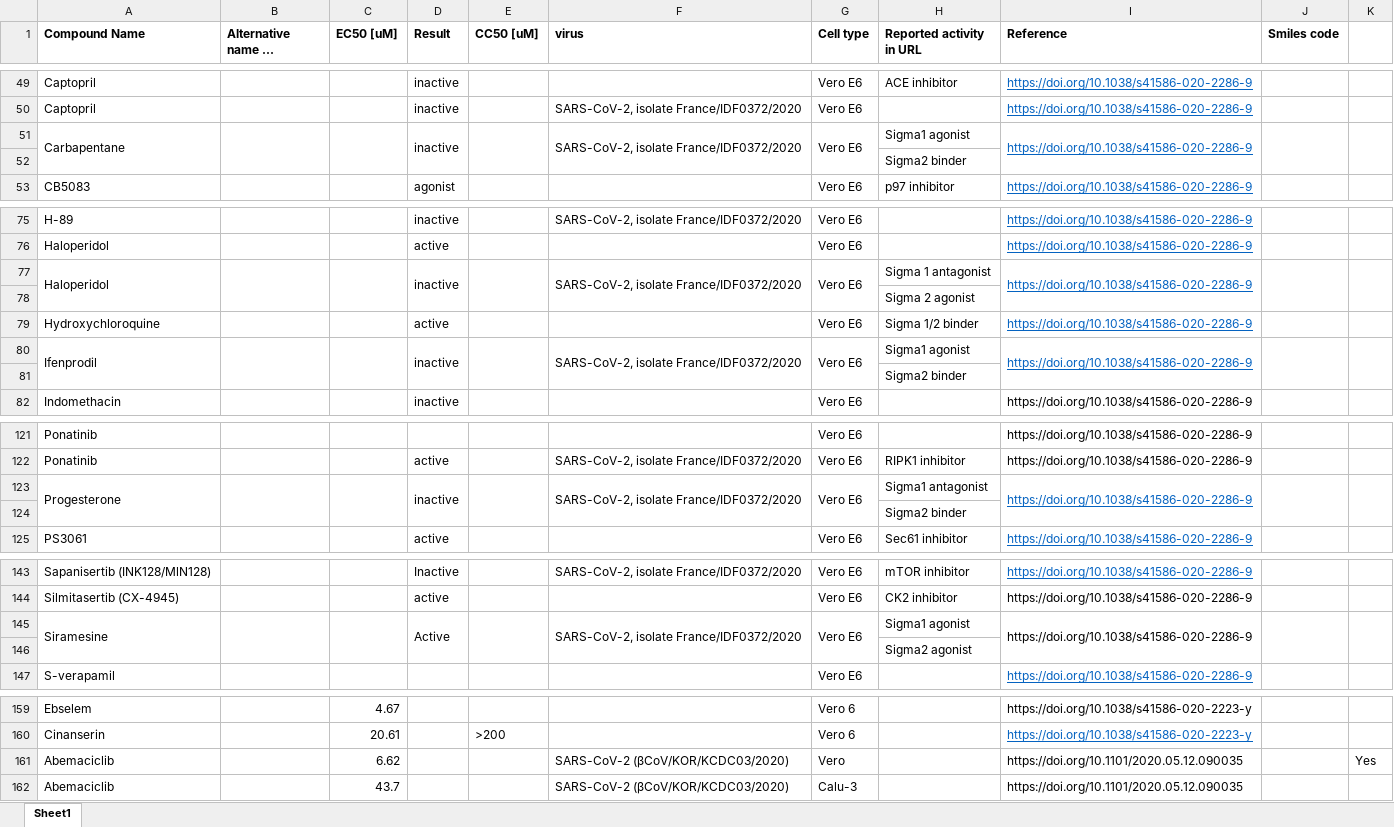
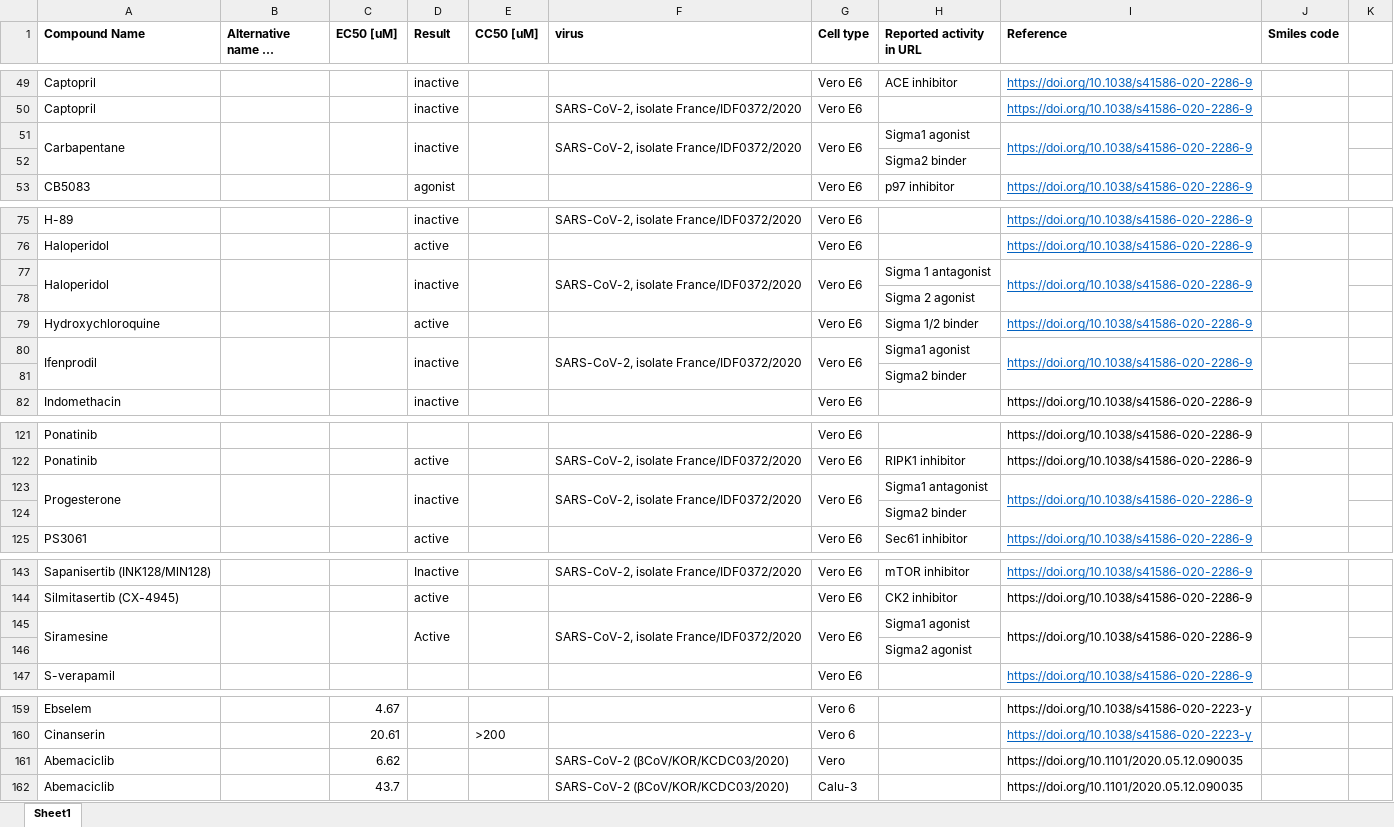
Before and after one commit to victorlr1992/cov-2_cellular__assay_tracker, an Excel workbook: data/database.xlsx, sheet Sheet1, drawn as a sheet; only a part is shown, gaps mark what is left out; long unchanged cells end in …; values as stored, in another font and other column widths than the file's, no borders; the diff covers the shown part only; the diff names each change by its address in the sheet, - before the commit and + after, or states it on an @@ line.

Commit message:
Fixing data
Two things I think were going wrong:

1. Somehow when you turned the excel sheet into a CSV, it read all the data as if it were in one column. This messed up turning it into a JSON. I've fixed this in the notebook.
2. I think I had to get rid of all the "blank" cells. I've added "Not Applicable" to that for now. You can change this to whatever you need in the notebook.

```diff
--- a/data/database.xlsx (sheet Sheet1)
+++ b/data/database.xlsx (sheet Sheet1)
-K51:K52 merged
-K77:K78 merged
-K80:K81 merged
-K123:K124 merged
-K145:K146 merged
-K161: Yes
+K161: (empty)
```
Also changed, not shown: 1 edited cell elsewhere in this sheet, 4 other files.
